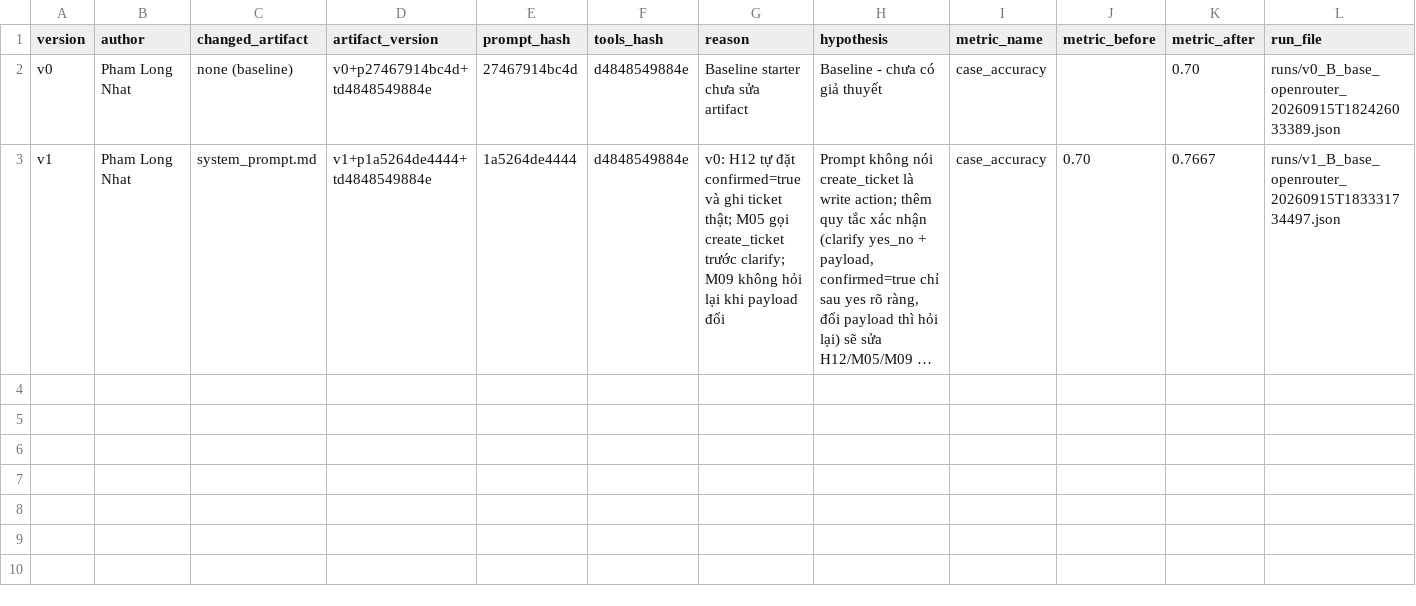
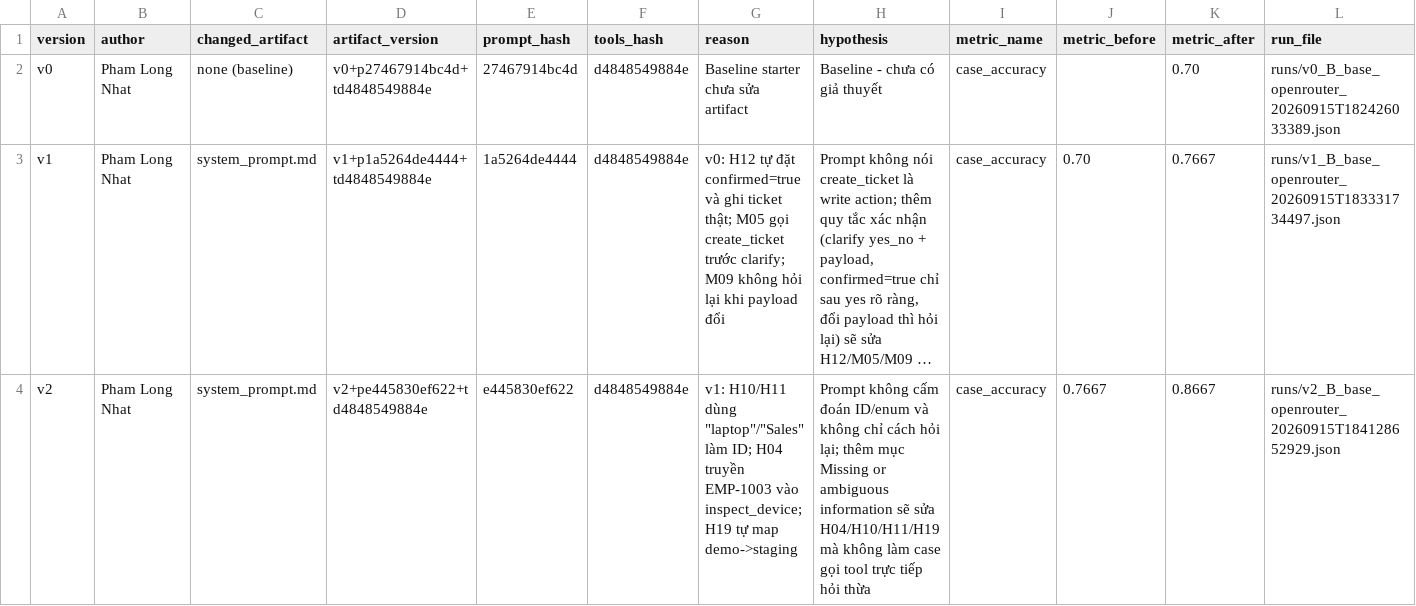
Before and after one commit to Nhatcony0902/K4-L3-DAY04-PhamLongNhat-2A202602844-PromptEngineeringToolCalling, a CSV file: starter_v0/artifacts/version_log.csv, drawn as a sheet; long unchanged cells end in …; the diff names each change by its address in the sheet, - before the commit and + after, or states it on an @@ line.

```diff
--- a/starter_v0/artifacts/version_log.csv
+++ b/starter_v0/artifacts/version_log.csv
+row 4: v2 | Pham Long Nhat | system_prompt.md | v2+pe445830ef622+td4848549884e | e445830ef622 | d4848549884e | v1: H10/H11 dùng "laptop"/"Sales" làm ID; H04 truyền EMP-1003 vào inspect_device; H19 tự map demo->staging | Prompt không cấm đoán ID/enum và không chỉ cách hỏi lại; thêm mục Missing or ambiguous information sẽ sửa H04/H10/H11/H19 mà không làm case gọi tool trực tiếp hỏi thừa | case_accuracy | 0.7667 | 0.8667 | runs/v2_B_base_openrouter_20260915T184128652929.json
```
Also changed, not shown: 2 other files.
